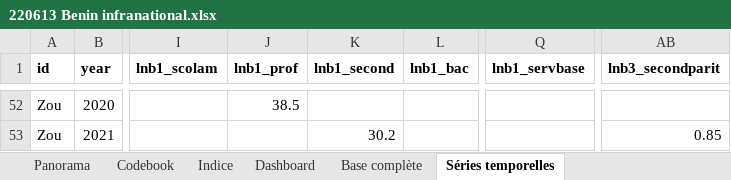
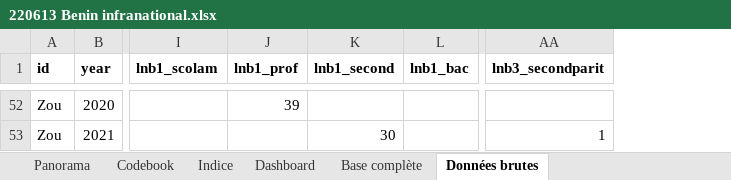
Before and after one commit to sdsna/sdgindex-starter, an Excel workbook: data/source/220613 Benin infranational.xlsx, sheet Données brutes, drawn as a sheet; only a part is shown, gaps mark what is left out; values as stored, in another font and other column widths than the file's, no borders; removed rows and columns are numbered as before the commit, all else as after; the diff covers the shown part only; the diff names each change by its address in the sheet, - before the commit and + after, or states it on an @@ line.

Commit message:
Update data sheet

```diff
--- a/data/source/220613 Benin infranational.xlsx (sheet Données brutes)
+++ b/data/source/220613 Benin infranational.xlsx (sheet Données brutes)
-sheet tab: Séries temporelles
+sheet tab: Données brutes
-column Q (lnb1_servbase), empty
-J52 (lnb1_prof): 38.5
+J52 (lnb1_prof): 39
-K53 (lnb1_second): 30.2
+K53 (lnb1_second): 30
-AA53 (lnb3_secondparit): 0.85
+AA53 (lnb3_secondparit): 1
```
Also changed, not shown: 24 added rows, 24 removed rows and 50 edited cells elsewhere in this sheet, sheet Indice, sheet Codebook, sheet Base complète, sheet Panorama, sheet Dashboard, 5 other files.
